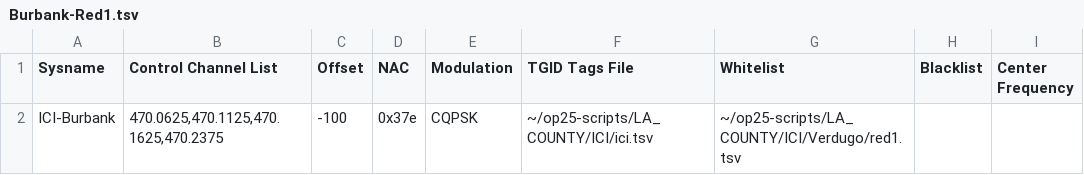
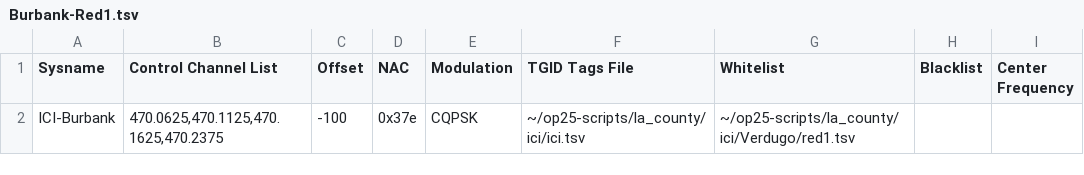
Before and after one commit to mholt-io/op25-scripts, a TSV file: LA_COUNTY/ICI/Verdugo/Burbank/Burbank-Red1.tsv, drawn as a sheet.

```diff
--- a/LA_COUNTY/ICI/Verdugo/Burbank/Burbank-Red1.tsv
+++ b/LA_COUNTY/ICI/Verdugo/Burbank/Burbank-Red1.tsv
@@ -1,2 +1,2 @@
 Sysname	Control Channel List	Offset	NAC	Modulation	TGID Tags File	Whitelist	Blacklist	Center Frequency
-ICI-Burbank	470.0625,470.1125,470.1625,470.2375	-100	0x37e	CQPSK	~/op25-scripts/LA_COUNTY/ICI/ici.tsv	~/op25-scripts/LA_COUNTY/ICI/Verdugo/red1.tsv		
+ICI-Burbank	470.0625,470.1125,470.1625,470.2375	-100	0x37e	CQPSK	~/op25-scripts/la_county/ici/ici.tsv	~/op25-scripts/la_county/ici/Verdugo/red1.tsv		
```
Also changed, not shown: LA_COUNTY/ICI/Verdugo/Burbank/Burbank-All.tsv, LA_COUNTY/ICI/Verdugo/Burbank/Burbank-Red2.tsv, 18 other files.
